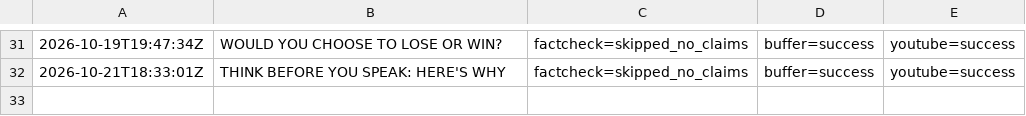
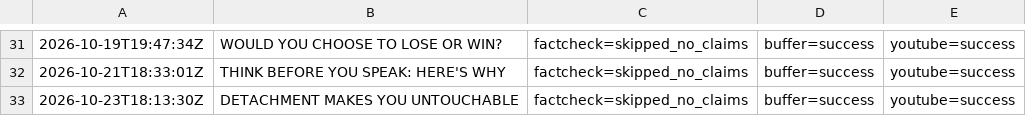
Before and after one commit to oceanfarm1992-design/Auto-Video-Flows, a CSV file: logs/history_power_psychology.csv, drawn as a sheet; only a part is shown, gaps mark what is left out.

```diff
--- a/logs/history_power_psychology.csv
+++ b/logs/history_power_psychology.csv
@@ -32 +32,2 @@
 2026-10-21T18:33:01Z,"THINK BEFORE YOU SPEAK: HERE'S WHY",factcheck=skipped_no_claims,buffer=success,youtube=success
+2026-10-23T18:13:30Z,"DETACHMENT MAKES YOU UNTOUCHABLE",factcheck=skipped_no_claims,buffer=success,youtube=success
```
Also changed, not shown: 1 other file.
